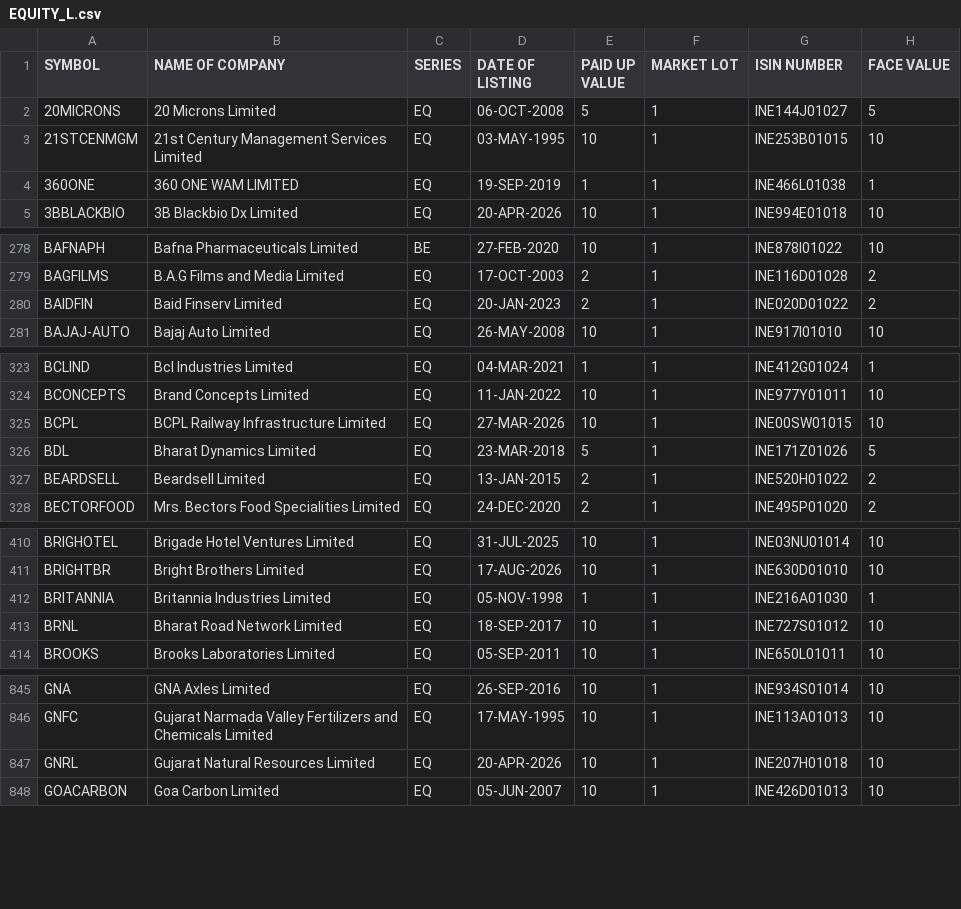
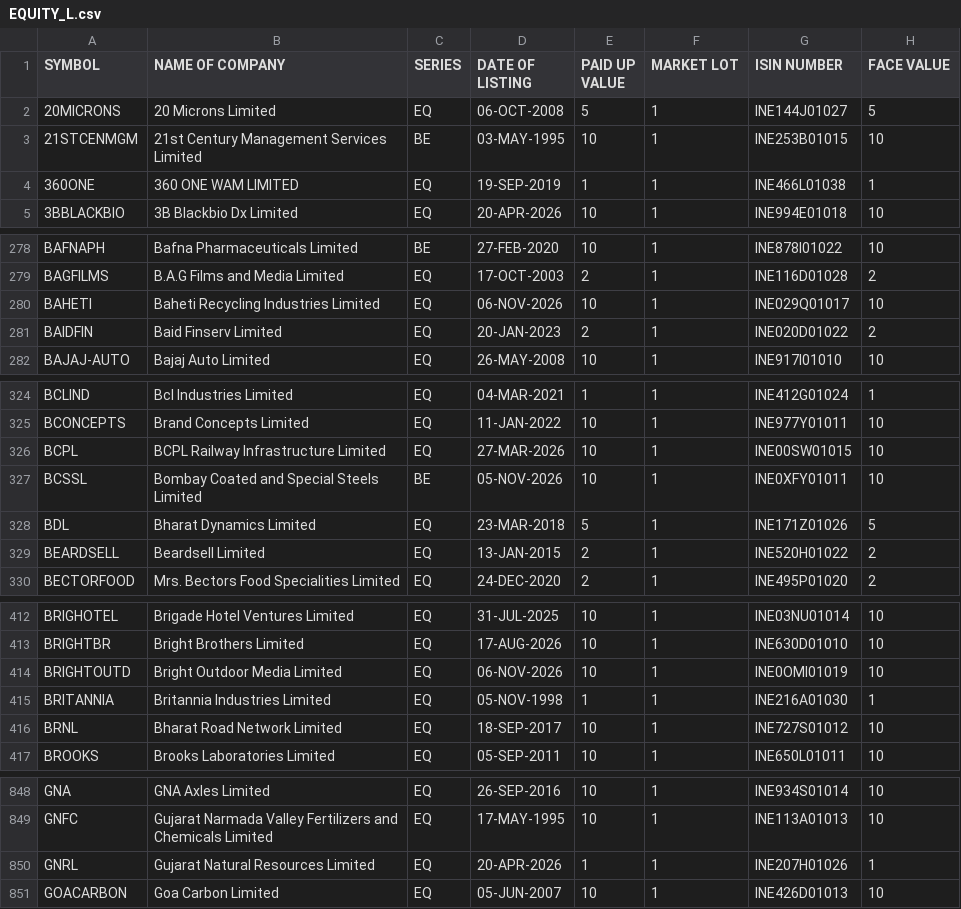
Before and after one commit to manoj-kholia/nse-scanner, a CSV file: EQUITY_L.csv, drawn as a sheet; only a part is shown, gaps mark what is left out.

```diff
--- a/EQUITY_L.csv
+++ b/EQUITY_L.csv
@@ -2,3 +2,3 @@ SYMBOL,NAME OF COMPANY, SERIES, DATE OF LISTING, PAID UP VALUE, MARKET LOT, ISIN
 20MICRONS,20 Microns Limited,EQ,06-OCT-2008,5,1,INE144J01027,5
-21STCENMGM,21st Century Management Services Limited,EQ,03-MAY-1995,10,1,INE253B01015,10
+21STCENMGM,21st Century Management Services Limited,BE,03-MAY-1995,10,1,INE253B01015,10
 360ONE,360 ONE WAM LIMITED,EQ,19-SEP-2019,1,1,INE466L01038,1
@@ -279,2 +279,3 @@ BAFNAPH,Bafna Pharmaceuticals Limited,BE,27-FEB-2020,10,1,INE878I01022,10
 BAGFILMS,B.A.G Films and Media Limited,EQ,17-OCT-2003,2,1,INE116D01028,2
+BAHETI,Baheti Recycling Industries Limited,EQ,06-NOV-2026,10,1,INE029Q01017,10
 BAIDFIN,Baid Finserv Limited,EQ,20-JAN-2023,2,1,INE020D01022,2
@@ -325,2 +326,3 @@ BCONCEPTS,Brand Concepts Limited,EQ,11-JAN-2022,10,1,INE977Y01011,10
 BCPL,BCPL Railway Infrastructure Limited,EQ,27-MAR-2026,10,1,INE00SW01015,10
+BCSSL,Bombay Coated and Special Steels Limited,BE,05-NOV-2026,10,1,INE0XFY01011,10
 BDL,Bharat Dynamics Limited,EQ,23-MAR-2018,5,1,INE171Z01026,5
@@ -411,2 +413,3 @@ BRIGHOTEL,Brigade Hotel Ventures Limited,EQ,31-JUL-2025,10,1,INE03NU01014,10
 BRIGHTBR,Bright Brothers Limited,EQ,17-AUG-2026,10,1,INE630D01010,10
+BRIGHTOUTD,Bright Outdoor Media Limited,EQ,06-NOV-2026,10,1,INE0OMI01019,10
 BRITANNIA,Britannia Industries Limited,EQ,05-NOV-1998,1,1,INE216A01030,1
@@ -846,3 +849,3 @@ GNA,GNA Axles Limited,EQ,26-SEP-2016,10,1,INE934S01014,10
 GNFC,Gujarat Narmada Valley Fertilizers and Chemicals Limited,EQ,17-MAY-1995,10,1,INE113A01013,10
-GNRL,Gujarat Natural Resources Limited,EQ,20-APR-2026,10,1,INE207H01018,10
+GNRL,Gujarat Natural Resources Limited,EQ,20-APR-2026,1,1,INE207H01026,1
 GOACARBON,Goa Carbon Limited,EQ,05-JUN-2007,10,1,INE426D01013,10
```
Also changed, not shown: EQUITY_L_live.csv, cup_handle_signals.csv, 3 other files.
